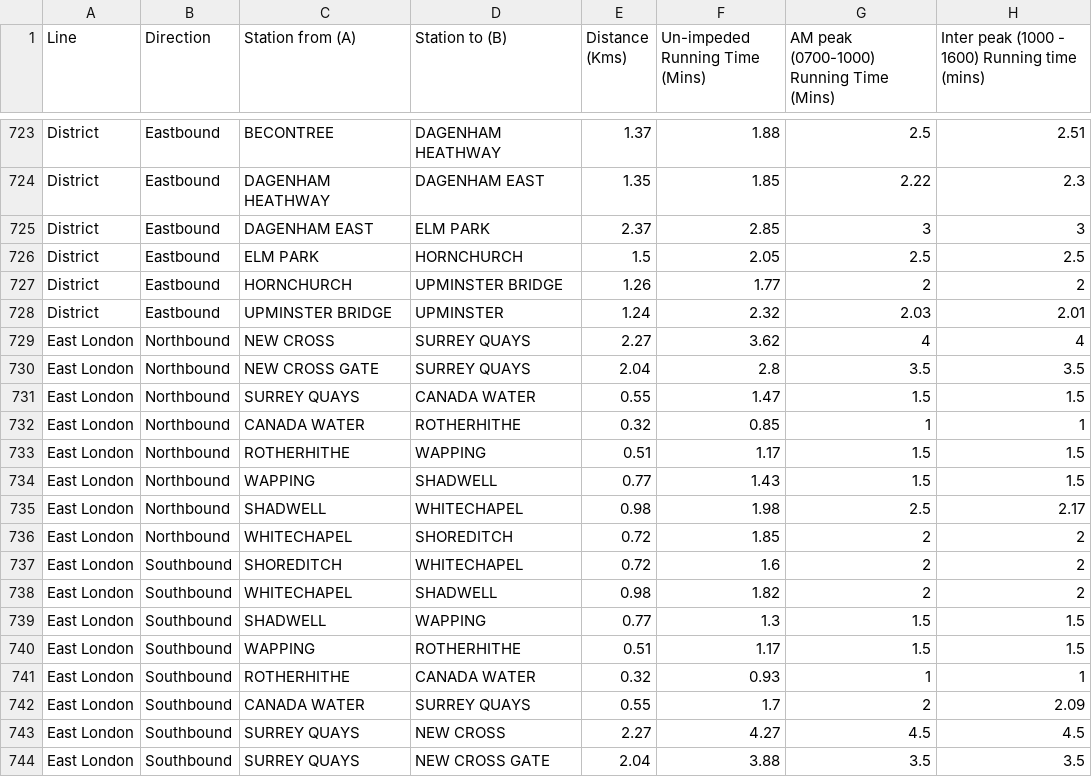
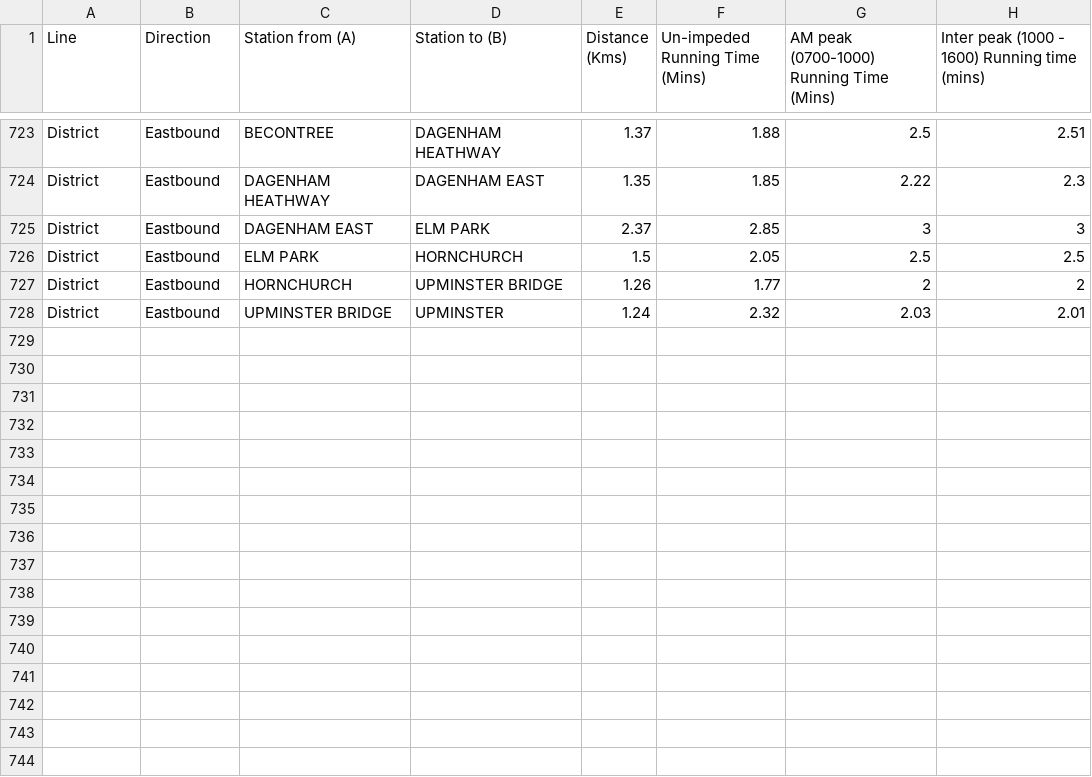
Before and after one commit to Train-Track/Train-Track-Web, a CSV file: reference/Tube Station Distances.csv, drawn as a sheet; only a part is shown, gaps mark what is left out; the diff names each change by its address in the sheet, - before the commit and + after, or states it on an @@ line.

Commit message:
Update the underground stop distances cleaning

```diff
--- a/reference/Tube Station Distances.csv
+++ b/reference/Tube Station Distances.csv
-row 729: East London | Northbound | NEW CROSS | SURREY QUAYS | 2.27 | 3.62 | 4 | 4
-row 730: East London | Northbound | NEW CROSS GATE | SURREY QUAYS | 2.04 | 2.8 | 3.5 | 3.5
-row 731: East London | Northbound | SURREY QUAYS | CANADA WATER | 0.55 | 1.47 | 1.5 | 1.5
-row 732: East London | Northbound | CANADA WATER | ROTHERHITHE | 0.32 | 0.85 | 1 | 1
-row 733: East London | Northbound | ROTHERHITHE | WAPPING | 0.51 | 1.17 | 1.5 | 1.5
-row 734: East London | Northbound | WAPPING | SHADWELL | 0.77 | 1.43 | 1.5 | 1.5
-row 735: East London | Northbound | SHADWELL | WHITECHAPEL | 0.98 | 1.98 | 2.5 | 2.17
-row 736: East London | Northbound | WHITECHAPEL | SHOREDITCH | 0.72 | 1.85 | 2 | 2
-row 737: East London | Southbound | SHOREDITCH | WHITECHAPEL | 0.72 | 1.6 | 2 | 2
-row 738: East London | Southbound | WHITECHAPEL | SHADWELL | 0.98 | 1.82 | 2 | 2
-row 739: East London | Southbound | SHADWELL | WAPPING | 0.77 | 1.3 | 1.5 | 1.5
-row 740: East London | Southbound | WAPPING | ROTHERHITHE | 0.51 | 1.17 | 1.5 | 1.5
-row 741: East London | Southbound | ROTHERHITHE | CANADA WATER | 0.32 | 0.93 | 1 | 1
-row 742: East London | Southbound | CANADA WATER | SURREY QUAYS | 0.55 | 1.7 | 2 | 2.09
-row 743: East London | Southbound | SURREY QUAYS | NEW CROSS | 2.27 | 4.27 | 4.5 | 4.5
-row 744: East London | Southbound | SURREY QUAYS | NEW CROSS GATE | 2.04 | 3.88 | 3.5 | 3.5
```
Also changed, not shown: 1 other file.
